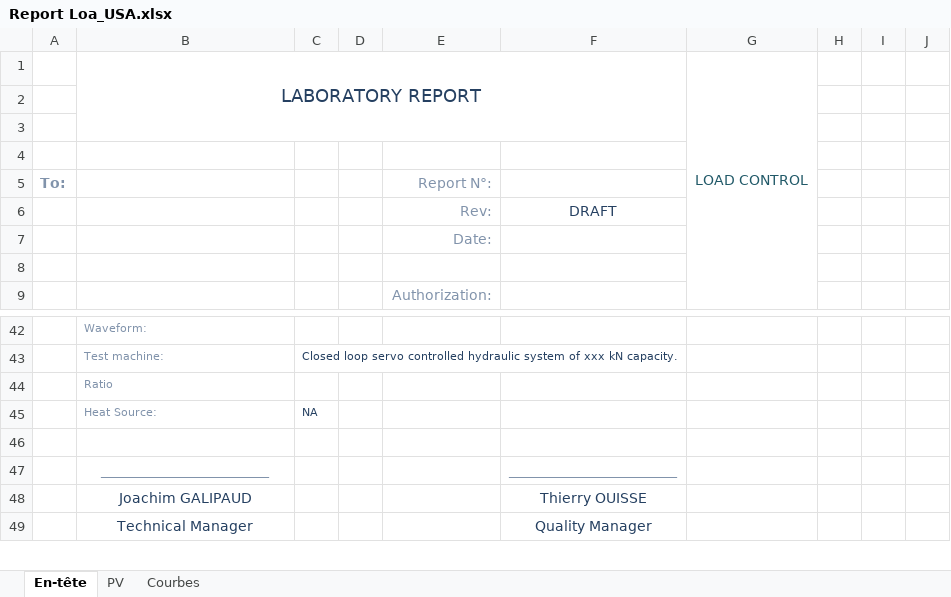
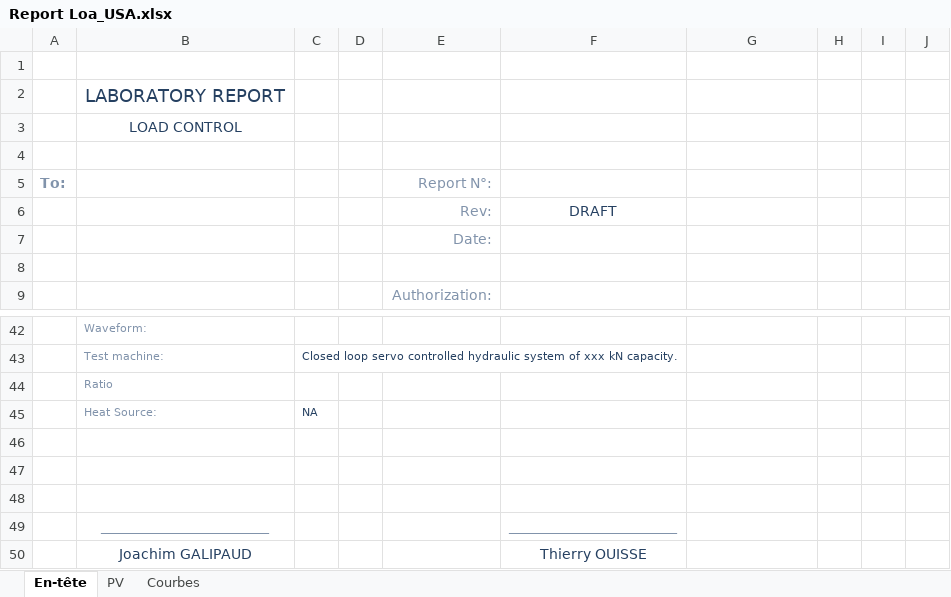
Before and after one commit to DorinnB/GPM, an Excel workbook: templates/Report Loa_USA.xlsx, sheet En-tête, drawn as a sheet; only a part is shown, gaps mark what is left out; the shorter side is filled out with more unchanged rows; values as stored, in another font and other column widths than the file's, no borders; charts and pictures and conditional formats not drawn; removed rows and columns are numbered as before the commit, all else as after; the diff names each change by its address in the sheet, - before the commit and + after, or states it on an @@ line.

```diff
--- a/templates/Report Loa_USA.xlsx (sheet En-tête)
+++ b/templates/Report Loa_USA.xlsx (sheet En-tête)
-row 1:  | LABORATORY REPORT |  |  |  |  | LOAD CONTROL
-B2: (empty)
+B2: LABORATORY REPORT
+row 3:  | LOAD CONTROL
+row 46: (empty)
+row 47: (empty)
```
Also changed, not shown: charts or pictures, templates/Report Loa.xlsx, templates/Report Str.xlsx, 2 other files.
